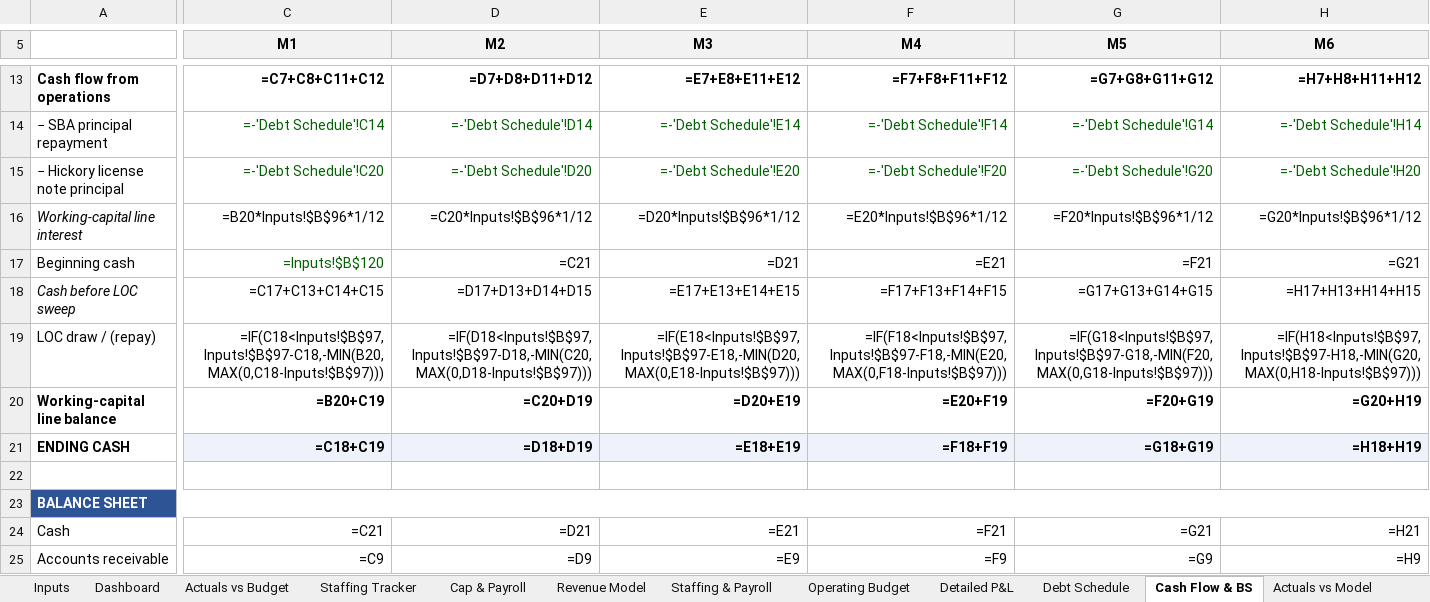
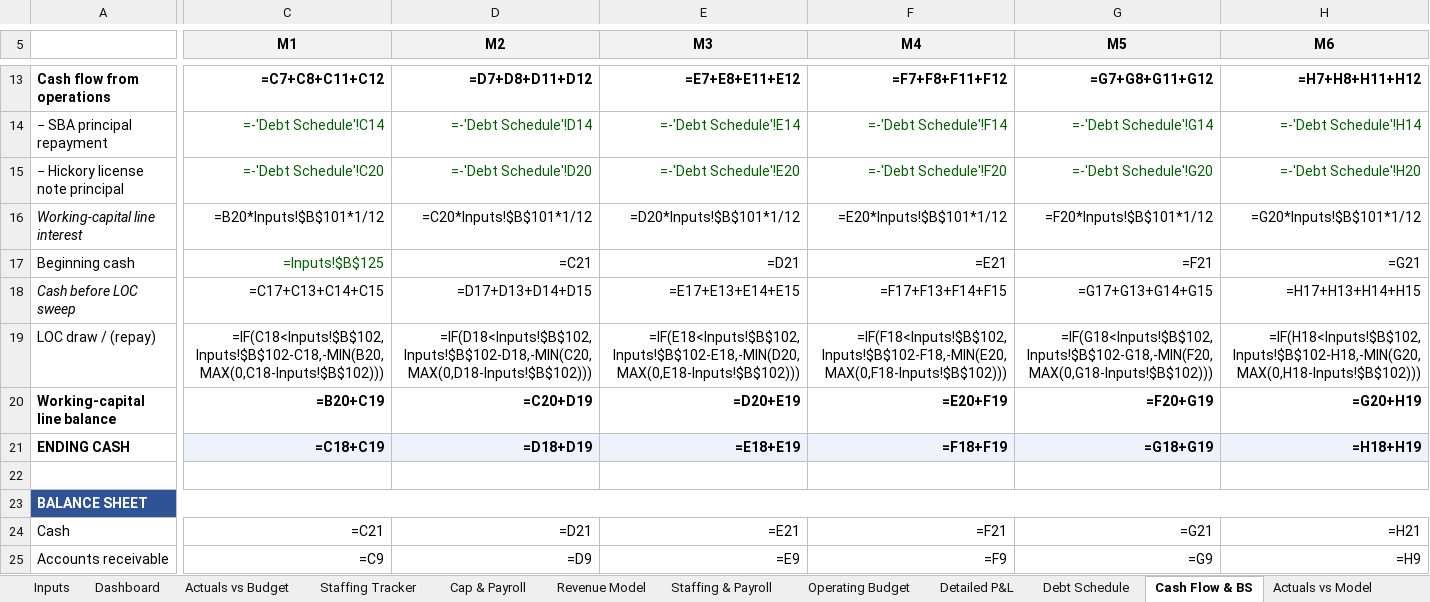
Before and after one commit to geoffschackmann1/genai-launchpad, an Excel workbook: financial_models/output/Azalea_Operations_Dashboard.xlsx, sheet Cash Flow & BS, drawn as a sheet; only a part is shown, gaps mark what is left out; values as stored, in another font and other column widths than the file's, no borders; formulas without a stored value are shown as written; the diff covers the shown part only; the diff names each change by its address in the sheet, - before the commit and + after, or states it on an @@ line.

```diff
--- a/financial_models/output/Azalea_Operations_Dashboard.xlsx (sheet Cash Flow & BS)
+++ b/financial_models/output/Azalea_Operations_Dashboard.xlsx (sheet Cash Flow & BS)
-C16 (M1): =B20*Inputs!$B$96*1/12
+C16 (M1): =B20*Inputs!$B$101*1/12
-D16 (M2): =C20*Inputs!$B$96*1/12
+D16 (M2): =C20*Inputs!$B$101*1/12
-E16 (M3): =D20*Inputs!$B$96*1/12
+E16 (M3): =D20*Inputs!$B$101*1/12
-F16 (M4): =E20*Inputs!$B$96*1/12
+F16 (M4): =E20*Inputs!$B$101*1/12
-G16 (M5): =F20*Inputs!$B$96*1/12
+G16 (M5): =F20*Inputs!$B$101*1/12
-H16 (M6): =G20*Inputs!$B$96*1/12
+H16 (M6): =G20*Inputs!$B$101*1/12
-C17 (M1): =Inputs!$B$120
+C17 (M1): =Inputs!$B$125
-C19 (M1): =IF(C18<Inputs!$B$97,Inputs!$B$97-C18,-MIN(B20,MAX(0,C18-Inputs!$B$97)))
+C19 (M1): =IF(C18<Inputs!$B$102,Inputs!$B$102-C18,-MIN(B20,MAX(0,C18-Inputs!$B$102)))
-D19 (M2): =IF(D18<Inputs!$B$97,Inputs!$B$97-D18,-MIN(C20,MAX(0,D18-Inputs!$B$97)))
+D19 (M2): =IF(D18<Inputs!$B$102,Inputs!$B$102-D18,-MIN(C20,MAX(0,D18-Inputs!$B$102)))
-E19 (M3): =IF(E18<Inputs!$B$97,Inputs!$B$97-E18,-MIN(D20,MAX(0,E18-Inputs!$B$97)))
+E19 (M3): =IF(E18<Inputs!$B$102,Inputs!$B$102-E18,-MIN(D20,MAX(0,E18-Inputs!$B$102)))
-F19 (M4): =IF(F18<Inputs!$B$97,Inputs!$B$97-F18,-MIN(E20,MAX(0,F18-Inputs!$B$97)))
+F19 (M4): =IF(F18<Inputs!$B$102,Inputs!$B$102-F18,-MIN(E20,MAX(0,F18-Inputs!$B$102)))
-G19 (M5): =IF(G18<Inputs!$B$97,Inputs!$B$97-G18,-MIN(F20,MAX(0,G18-Inputs!$B$97)))
+G19 (M5): =IF(G18<Inputs!$B$102,Inputs!$B$102-G18,-MIN(F20,MAX(0,G18-Inputs!$B$102)))
-H19 (M6): =IF(H18<Inputs!$B$97,Inputs!$B$97-H18,-MIN(G20,MAX(0,H18-Inputs!$B$97)))
+H19 (M6): =IF(H18<Inputs!$B$102,Inputs!$B$102-H18,-MIN(G20,MAX(0,H18-Inputs!$B$102)))
```
Also changed, not shown: 155 edited cells elsewhere in this sheet, sheet Staffing & Payroll, sheet Detailed P&L, sheet Operating Budget, sheet Revenue Model, sheet Inputs, sheet Debt Schedule, 4 more sheets, financial_models/output/Azalea_Investor_Model.xlsx, financial_models/output/Azalea_SBA_Loan_Package.xlsx, 2 other files.
